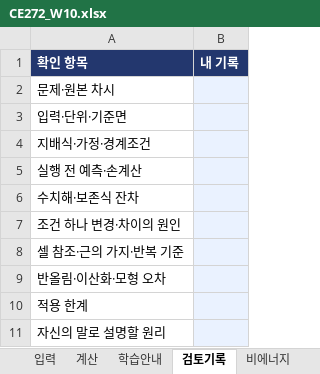
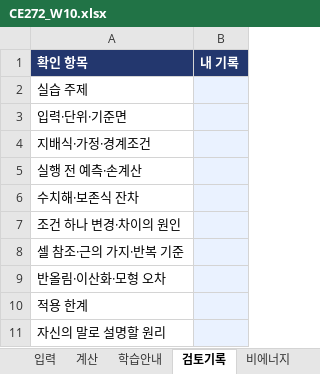
Before and after one commit to steelpl/lecture, an Excel workbook: CE272-hydraulics/week10/CE272_W10.xlsx, sheet 검토기록, drawn as a sheet; values as stored, in another font and other column widths than the file's, no borders; the diff names each change by its address in the sheet, - before the commit and + after, or states it on an @@ line.

```diff
--- a/CE272-hydraulics/week10/CE272_W10.xlsx (sheet 검토기록)
+++ b/CE272-hydraulics/week10/CE272_W10.xlsx (sheet 검토기록)
-A2 (확인 항목): 문제·원본 차시
+A2 (확인 항목): 실습 주제
```
Also changed, not shown: sheet 비에너지, sheet 학습안내, charts or pictures, CE272-hydraulics/week01/CE272_W01.xlsx, CE272-hydraulics/week05/CE272_W05.xlsx, 15 other files.
